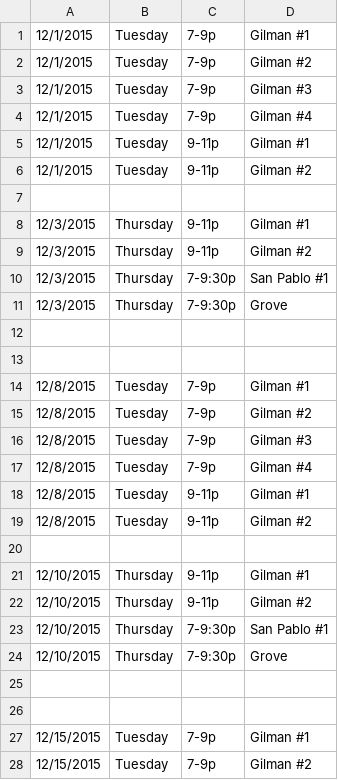
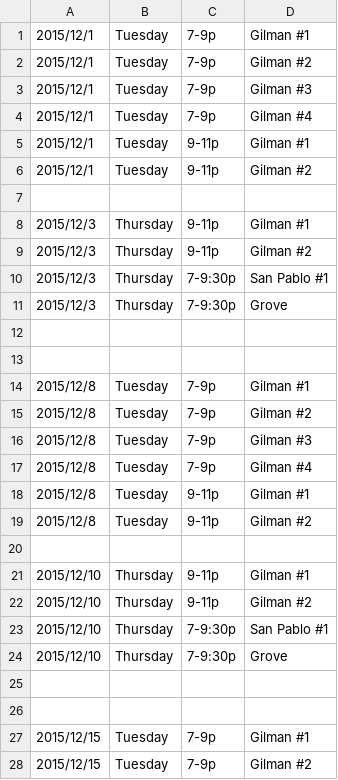
Before and after one commit to sbeamer/ebwl, a CSV file: 2015-2016-slots.csv, drawn as a sheet; only a part is shown; the diff covers the shown part only.

Commit message:
move years first, like iso standard

```diff
--- a/2015-2016-slots.csv
+++ b/2015-2016-slots.csv
@@ -1,28 +1,28 @@
-12/1/2015,Tuesday,7-9p,Gilman #1
-12/1/2015,Tuesday,7-9p,Gilman #2
-12/1/2015,Tuesday,7-9p,Gilman #3
-12/1/2015,Tuesday,7-9p,Gilman #4
-12/1/2015,Tuesday,9-11p,Gilman #1
-12/1/2015,Tuesday,9-11p,Gilman #2
+2015/12/1,Tuesday,7-9p,Gilman #1
+2015/12/1,Tuesday,7-9p,Gilman #2
+2015/12/1,Tuesday,7-9p,Gilman #3
+2015/12/1,Tuesday,7-9p,Gilman #4
+2015/12/1,Tuesday,9-11p,Gilman #1
+2015/12/1,Tuesday,9-11p,Gilman #2
 
-12/3/2015,Thursday,9-11p,Gilman #1
-12/3/2015,Thursday,9-11p,Gilman #2
-12/3/2015,Thursday,7-9:30p,San Pablo #1
-12/3/2015,Thursday,7-9:30p,Grove
+2015/12/3,Thursday,9-11p,Gilman #1
+2015/12/3,Thursday,9-11p,Gilman #2
+2015/12/3,Thursday,7-9:30p,San Pablo #1
+2015/12/3,Thursday,7-9:30p,Grove
 
 
-12/8/2015,Tuesday,7-9p,Gilman #1
-12/8/2015,Tuesday,7-9p,Gilman #2
-12/8/2015,Tuesday,7-9p,Gilman #3
-12/8/2015,Tuesday,7-9p,Gilman #4
-12/8/2015,Tuesday,9-11p,Gilman #1
-12/8/2015,Tuesday,9-11p,Gilman #2
+2015/12/8,Tuesday,7-9p,Gilman #1
+2015/12/8,Tuesday,7-9p,Gilman #2
+2015/12/8,Tuesday,7-9p,Gilman #3
+2015/12/8,Tuesday,7-9p,Gilman #4
+2015/12/8,Tuesday,9-11p,Gilman #1
+2015/12/8,Tuesday,9-11p,Gilman #2
 
-12/10/2015,Thursday,9-11p,Gilman #1
-12/10/2015,Thursday,9-11p,Gilman #2
-12/10/2015,Thursday,7-9:30p,San Pablo #1
-12/10/2015,Thursday,7-9:30p,Grove
+2015/12/10,Thursday,9-11p,Gilman #1
+2015/12/10,Thursday,9-11p,Gilman #2
+2015/12/10,Thursday,7-9:30p,San Pablo #1
+2015/12/10,Thursday,7-9:30p,Grove
 
 
-12/15/2015,Tuesday,7-9p,Gilman #1
-12/15/2015,Tuesday,7-9p,Gilman #2
+2015/12/15,Tuesday,7-9p,Gilman #1
+2015/12/15,Tuesday,7-9p,Gilman #2
```
Also changed, not shown: 44 edited cells elsewhere in this file.
